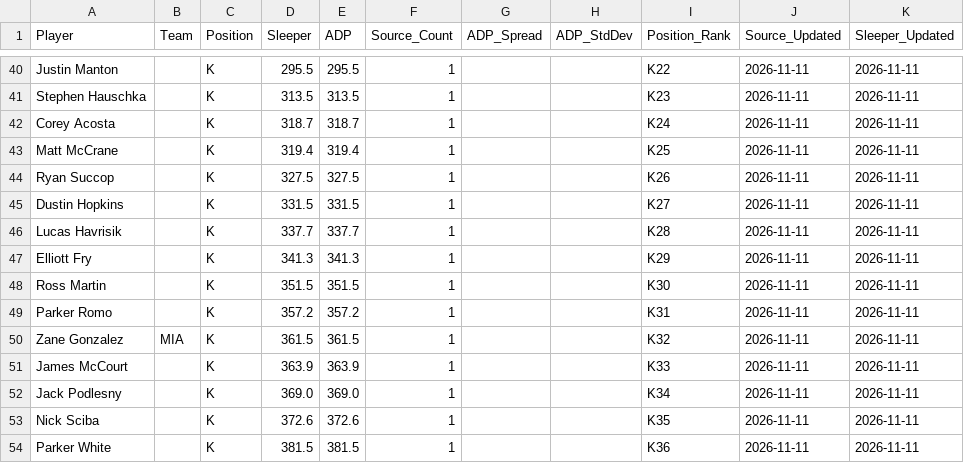
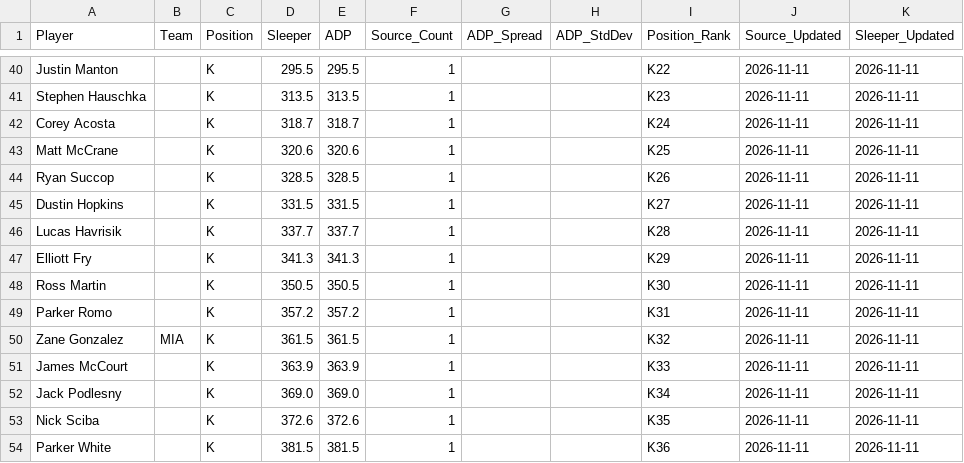
Before and after one commit to RealDiceflame/ProjectFootMoneyball, a CSV file: data/ADP/special_teams_adp_2026.csv, drawn as a sheet; only a part is shown, gaps mark what is left out; the diff covers the shown part only.

```diff
--- a/data/ADP/special_teams_adp_2026.csv
+++ b/data/ADP/special_teams_adp_2026.csv
@@ -42,4 +42,4 @@ Stephen Hauschka,,K,313.5,313.5,1,,,K23,2026-11-11,2026-11-11
 Corey Acosta,,K,318.7,318.7,1,,,K24,2026-11-11,2026-11-11
-Matt McCrane,,K,319.4,319.4,1,,,K25,2026-11-11,2026-11-11
-Ryan Succop,,K,327.5,327.5,1,,,K26,2026-11-11,2026-11-11
+Matt McCrane,,K,320.6,320.6,1,,,K25,2026-11-11,2026-11-11
+Ryan Succop,,K,328.5,328.5,1,,,K26,2026-11-11,2026-11-11
 Dustin Hopkins,,K,331.5,331.5,1,,,K27,2026-11-11,2026-11-11
@@ -47,3 +47,3 @@ Lucas Havrisik,,K,337.7,337.7,1,,,K28,2026-11-11,2026-11-11
 Elliott Fry,,K,341.3,341.3,1,,,K29,2026-11-11,2026-11-11
-Ross Martin,,K,351.5,351.5,1,,,K30,2026-11-11,2026-11-11
+Ross Martin,,K,350.5,350.5,1,,,K30,2026-11-11,2026-11-11
 Parker Romo,,K,357.2,357.2,1,,,K31,2026-11-11,2026-11-11
```
Also changed, not shown: 14 edited cells elsewhere in this file, data/ADP/combined_adp_2026.csv, 7 other files.
